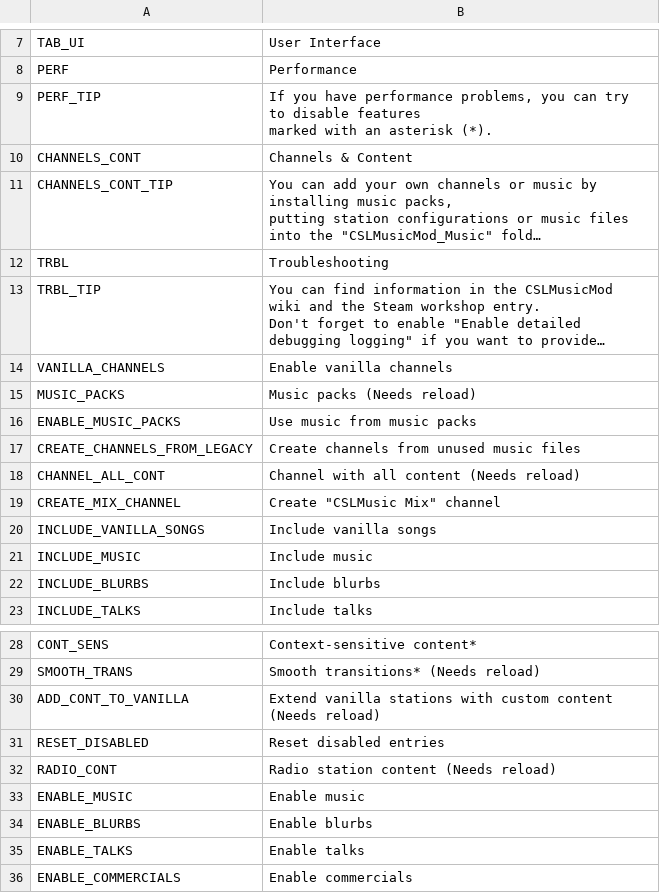
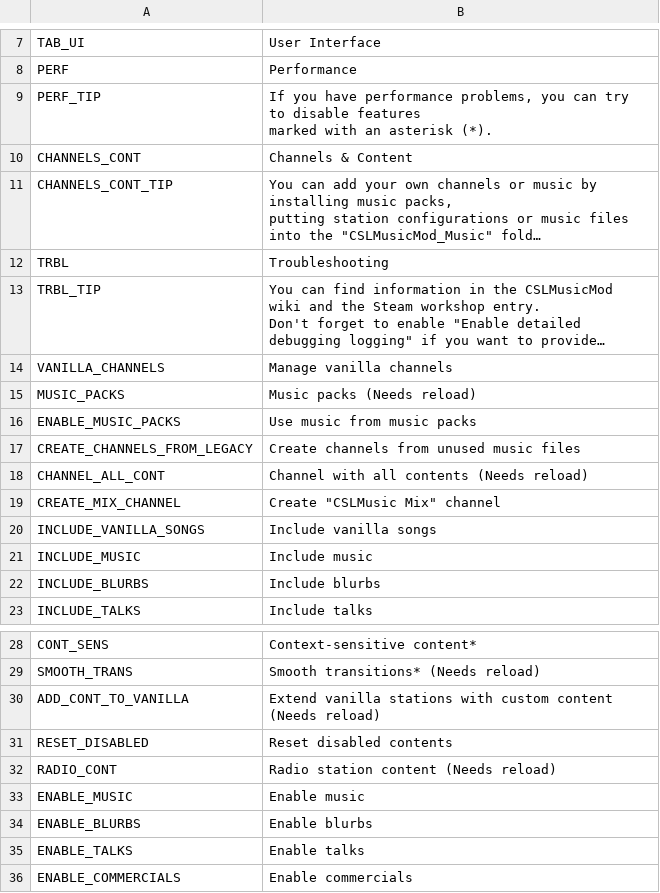
Before and after one commit to will258012/CSLMusicModRevisited, a CSV file: CSLMusicMod/Translations/en-EN.csv, drawn as a sheet; only a part is shown, gaps mark what is left out; long unchanged cells end in …; the diff names each change by its address in the sheet, - before the commit and + after, or states it on an @@ line.

Commit message:
Update translations

```diff
--- a/CSLMusicMod/Translations/en-EN.csv
+++ b/CSLMusicMod/Translations/en-EN.csv
-B14: Enable vanilla channels
+B14: Manage vanilla channels
-B18: Channel with all content (Needs reload)
+B18: Channel with all contents (Needs reload)
-B31: Reset disabled entries
+B31: Reset disabled contents
```
Also changed, not shown: CSLMusicMod/Translations/zh-CN.csv.
